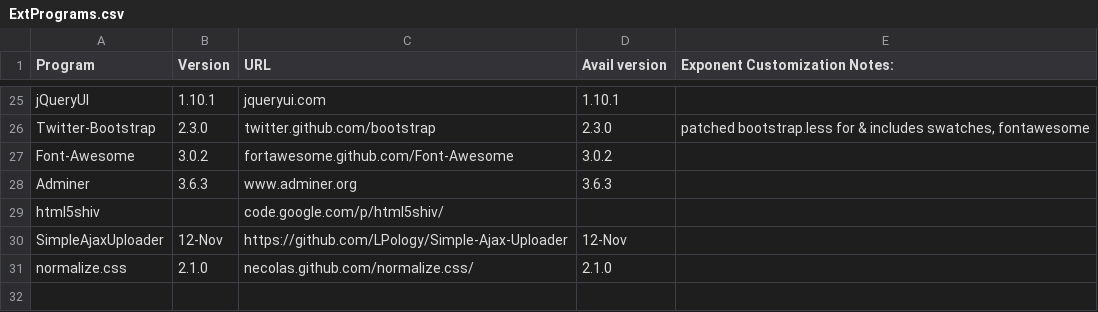
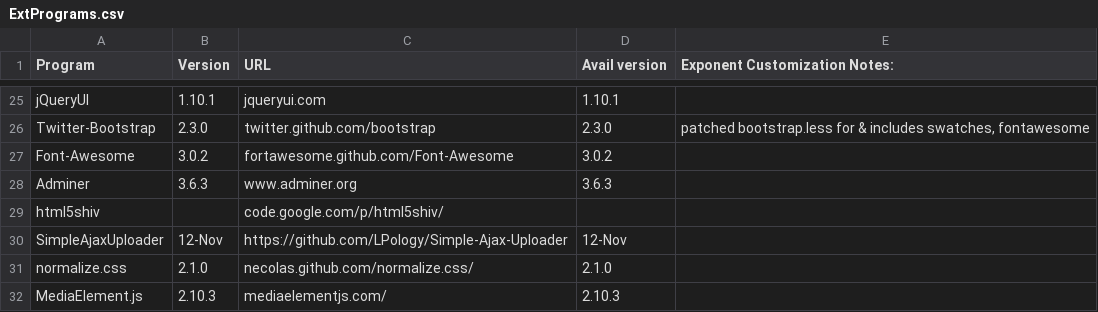
Before and after one commit to exponentcms/exponent-cms, a CSV file: external/ExtPrograms.csv, drawn as a sheet; only a part is shown, gaps mark what is left out; the diff names each change by its address in the sheet, - before the commit and + after, or states it on an @@ line.

Commit message:
Adds new html5 audio/video  Mediaplayer module using mediaelement.js; merges and deprecates Flowplayer & Youtube modules; still requires upgrade and migration scripts [#949]

```diff
--- a/external/ExtPrograms.csv
+++ b/external/ExtPrograms.csv
+row 32: MediaElement.js | 2.10.3 | mediaelementjs.com/ | 2.10.3
```
Also changed, not shown: 11 other files.
